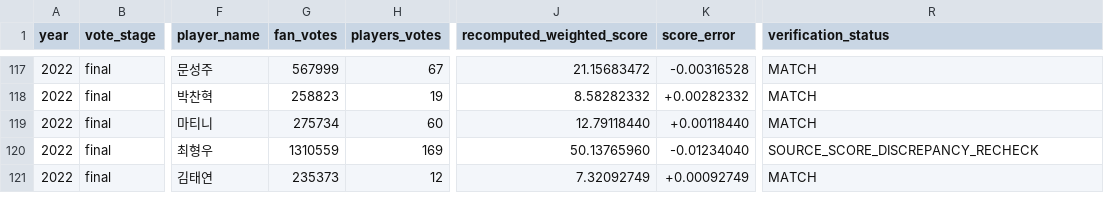
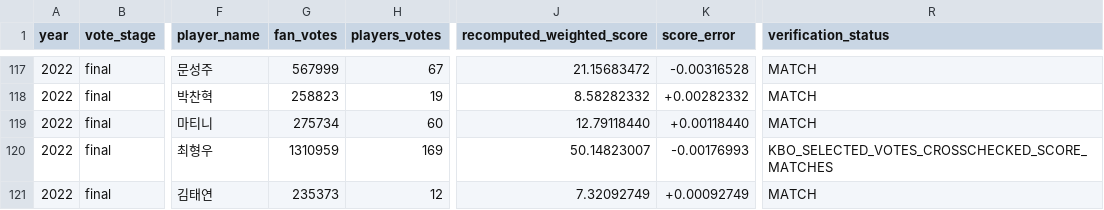
Before and after one commit to hammonsterwow/kboallstar, a CSV file: data/raw/2022_final_all_120_candidate_votes.csv, drawn as a sheet; only a part is shown, gaps mark what is left out; the diff names each change by its address in the sheet, - before the commit and + after, or states it on an @@ line.

Commit message:
Correct 2022 Choi Hyoung-woo vote count against KBO; leave only documented Kim Seok-hwan printed-score anomaly

```diff
--- a/data/raw/2022_final_all_120_candidate_votes.csv
+++ b/data/raw/2022_final_all_120_candidate_votes.csv
-G120 (fan_votes): 1310559
+G120 (fan_votes): 1310959
-J120 (recomputed_weighted_score): 50.13765960
+J120 (recomputed_weighted_score): 50.14823007
-K120 (score_error): -0.01234040
+K120 (score_error): -0.00176993
-R120 (verification_status): SOURCE_SCORE_DISCREPANCY_RECHECK
+R120 (verification_status): KBO_SELECTED_VOTES_CROSSCHECKED_SCORE_MATCHES
```
